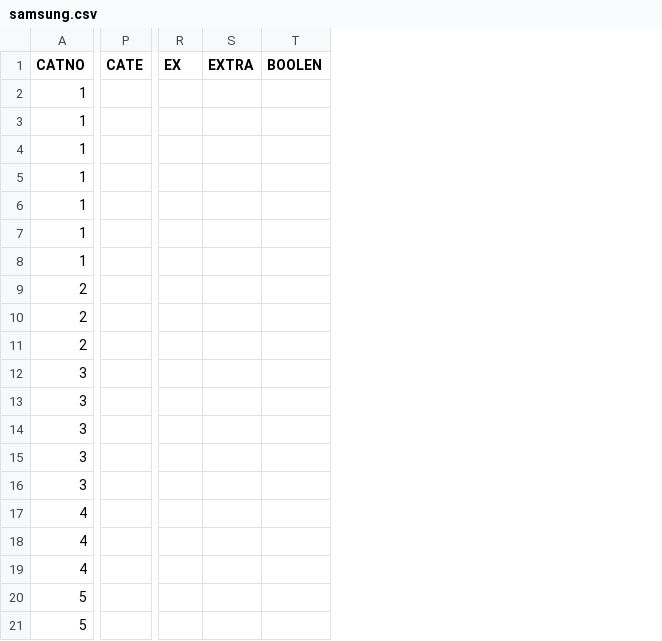
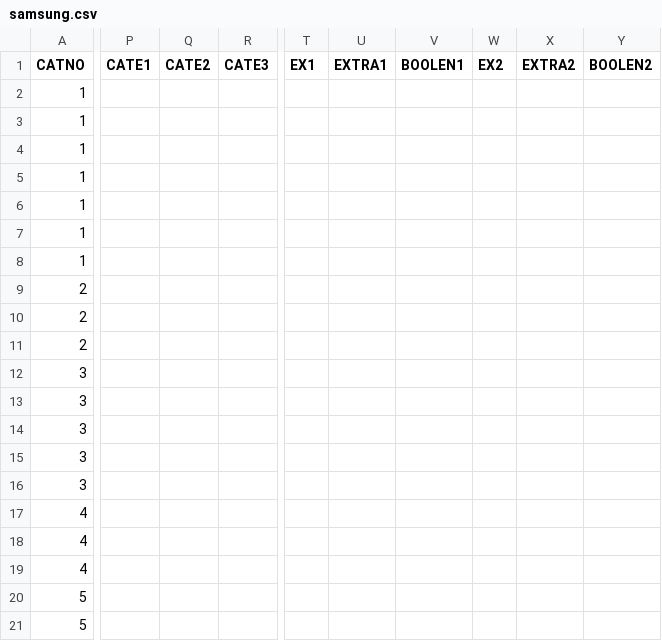
Before and after one commit to DreaM117er/mux-os, a CSV file: plugins/samsung.csv, drawn as a sheet; only a part is shown, gaps mark what is left out; removed rows and columns are numbered as before the commit, all else as after; the diff covers the shown part only; the diff names each change by its address in the sheet, - before the commit and + after, or states it on an @@ line.

```diff
--- a/plugins/samsung.csv
+++ b/plugins/samsung.csv
-column P (CATE), empty
+column P (CATE1), empty
+column Q (CATE2), empty
+column R (CATE3), empty
-column R (EX), empty
-column S (EXTRA), empty
-column T (BOOLEN), empty
+column T (EX1), empty
+column U (EXTRA1), empty
+column V (BOOLEN1), empty
+column W (EX2), empty
+column X (EXTRA2), empty
+column Y (BOOLEN2), empty
```
Also changed, not shown: 9 added columns elsewhere in this file, app.csv, system.csv, 4 other files.
